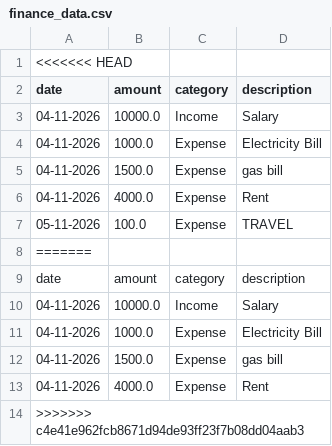
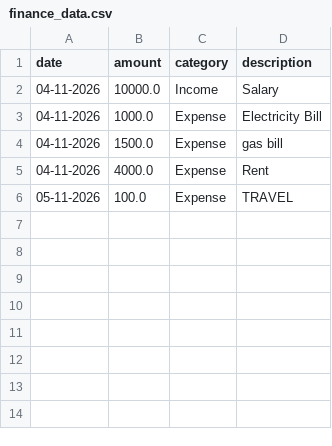
Before and after one commit to rajdeep09-kaur/Personal-Finance-Tracker, a CSV file: finance_data.csv, drawn as a sheet; the diff names each change by its address in the sheet, - before the commit and + after, or states it on an @@ line.

Commit message:
Remove stray ZZ and repair conflict-damaged data files
The merge of c4e41e9 also left conflict markers in finance_data.csv and
monthly_budgets.json. pandas could no longer find its header row, so
load_transactions silently returned an empty frame and every page showed
zeroes instead of raising an error.

```diff
--- a/finance_data.csv
+++ b/finance_data.csv
-row 1: <<<<<<< HEAD
-row 8: =======
-row 9: date | amount | category | description
-row 10: 04-11-2026 | 10000.0 | Income | Salary
-row 11: 04-11-2026 | 1000.0 | Expense | Electricity Bill
-row 12: 04-11-2026 | 1500.0 | Expense | gas bill
-row 13: 04-11-2026 | 4000.0 | Expense | Rent
-row 14: >>>>>>> c4e41e962fcb8671d94de93ff23f7b08dd04aab3
```
Also changed, not shown: 2 other files.
